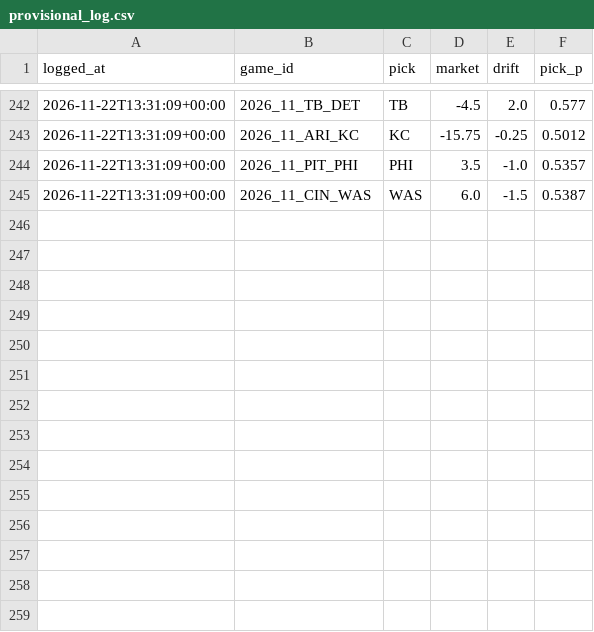
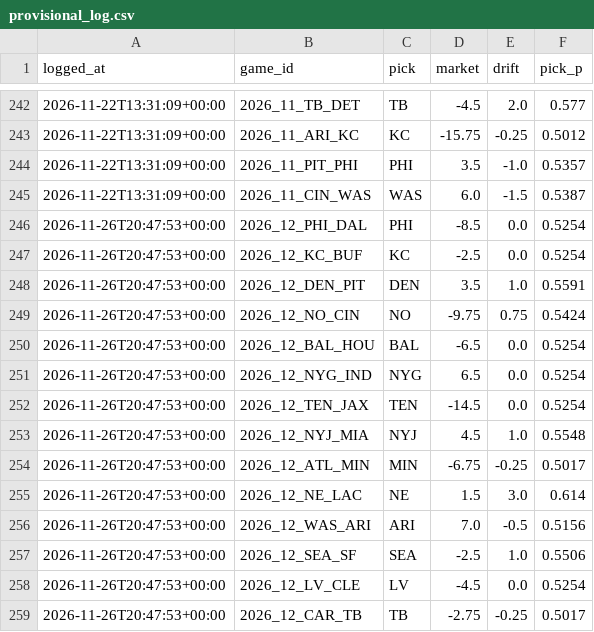
Before and after one commit to wbblanck/NFL_ATS, a CSV file: data/predictions/provisional_log.csv, drawn as a sheet; only a part is shown, gaps mark what is left out; the diff names each change by its address in the sheet, - before the commit and + after, or states it on an @@ line.

```diff
--- a/data/predictions/provisional_log.csv
+++ b/data/predictions/provisional_log.csv
+row 246: 2026-11-26T20:47:53+00:00 | 2026_12_PHI_DAL | PHI | -8.5 | 0.0 | 0.5254
+row 247: 2026-11-26T20:47:53+00:00 | 2026_12_KC_BUF | KC | -2.5 | 0.0 | 0.5254
+row 248: 2026-11-26T20:47:53+00:00 | 2026_12_DEN_PIT | DEN | 3.5 | 1.0 | 0.5591
+row 249: 2026-11-26T20:47:53+00:00 | 2026_12_NO_CIN | NO | -9.75 | 0.75 | 0.5424
+row 250: 2026-11-26T20:47:53+00:00 | 2026_12_BAL_HOU | BAL | -6.5 | 0.0 | 0.5254
+row 251: 2026-11-26T20:47:53+00:00 | 2026_12_NYG_IND | NYG | 6.5 | 0.0 | 0.5254
+row 252: 2026-11-26T20:47:53+00:00 | 2026_12_TEN_JAX | TEN | -14.5 | 0.0 | 0.5254
+row 253: 2026-11-26T20:47:53+00:00 | 2026_12_NYJ_MIA | NYJ | 4.5 | 1.0 | 0.5548
+row 254: 2026-11-26T20:47:53+00:00 | 2026_12_ATL_MIN | MIN | -6.75 | -0.25 | 0.5017
+row 255: 2026-11-26T20:47:53+00:00 | 2026_12_NE_LAC | NE | 1.5 | 3.0 | 0.614
+row 256: 2026-11-26T20:47:53+00:00 | 2026_12_WAS_ARI | ARI | 7.0 | -0.5 | 0.5156
+row 257: 2026-11-26T20:47:53+00:00 | 2026_12_SEA_SF | SEA | -2.5 | 1.0 | 0.5506
+row 258: 2026-11-26T20:47:53+00:00 | 2026_12_LV_CLE | LV | -4.5 | 0.0 | 0.5254
+row 259: 2026-11-26T20:47:53+00:00 | 2026_12_CAR_TB | TB | -2.75 | -0.25 | 0.5017
```
Also changed, not shown: 1 other file.
